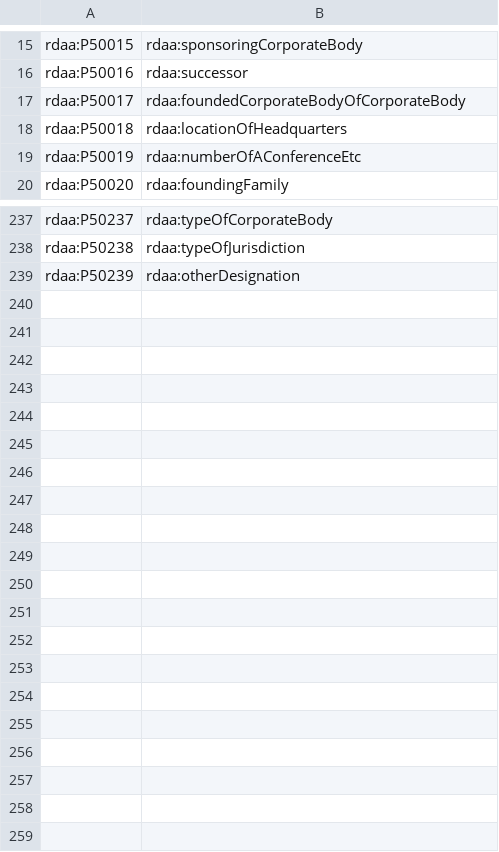
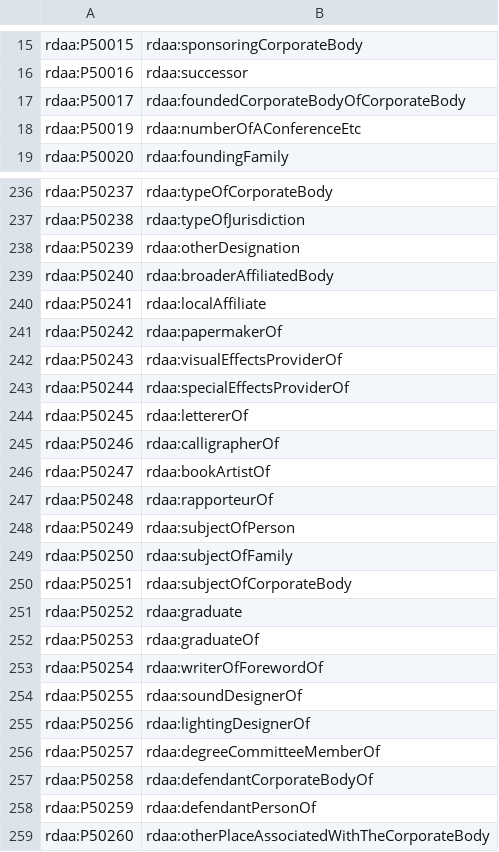
Before and after one commit to RDARegistry/RDA-Vocabularies, a CSV file: csv/Aligns/alignRDACan2LexA.csv, drawn as a sheet; only a part is shown, gaps mark what is left out; the diff covers the shown part only.

```diff
--- a/csv/Aligns/alignRDACan2LexA.csv
+++ b/csv/Aligns/alignRDACan2LexA.csv
@@ -17,3 +17,2 @@ rdaa:P50016,rdaa:successor
 rdaa:P50017,rdaa:foundedCorporateBodyOfCorporateBody
-rdaa:P50018,rdaa:locationOfHeadquarters
 rdaa:P50019,rdaa:numberOfAConferenceEtc
@@ -239 +238,22 @@ rdaa:P50238,rdaa:typeOfJurisdiction
 rdaa:P50239,rdaa:otherDesignation
+rdaa:P50240,rdaa:broaderAffiliatedBody
+rdaa:P50241,rdaa:localAffiliate
+rdaa:P50242,rdaa:papermakerOf
+rdaa:P50243,rdaa:visualEffectsProviderOf
+rdaa:P50244,rdaa:specialEffectsProviderOf
+rdaa:P50245,rdaa:lettererOf
+rdaa:P50246,rdaa:calligrapherOf
+rdaa:P50247,rdaa:bookArtistOf
+rdaa:P50248,rdaa:rapporteurOf
+rdaa:P50249,rdaa:subjectOfPerson
+rdaa:P50250,rdaa:subjectOfFamily
+rdaa:P50251,rdaa:subjectOfCorporateBody
+rdaa:P50252,rdaa:graduate
+rdaa:P50253,rdaa:graduateOf
+rdaa:P50254,rdaa:writerOfForewordOf
+rdaa:P50255,rdaa:soundDesignerOf
+rdaa:P50256,rdaa:lightingDesignerOf
+rdaa:P50257,rdaa:degreeCommitteeMemberOf
+rdaa:P50258,rdaa:defendantCorporateBodyOf
+rdaa:P50259,rdaa:defendantPersonOf
+rdaa:P50260,rdaa:otherPlaceAssociatedWithTheCorporateBody
```
Also changed, not shown: 1 edited cell elsewhere in this file, csv/Aligns/alignRDACan2LexE.csv, csv/Aligns/alignRDACan2LexI.csv, 5 other files.
